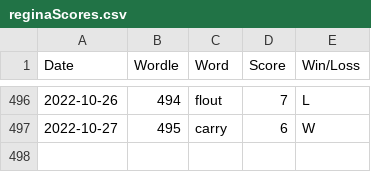
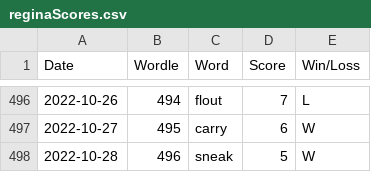
Before and after one commit to madisoncagle/Wordle, a CSV file: Wordle/data/reginaScores.csv, drawn as a sheet; only a part is shown, gaps mark what is left out; the diff names each change by its address in the sheet, - before the commit and + after, or states it on an @@ line.

Commit message:
Implement easy score logging
Add date, Wordle #, word, score, and win/loss to reginaScores.csv every time a new word is played

```diff
--- a/Wordle/data/reginaScores.csv
+++ b/Wordle/data/reginaScores.csv
+row 498: 2022-10-28 | 496 | sneak | 5 | W
```
Also changed, not shown: 1 other file.
